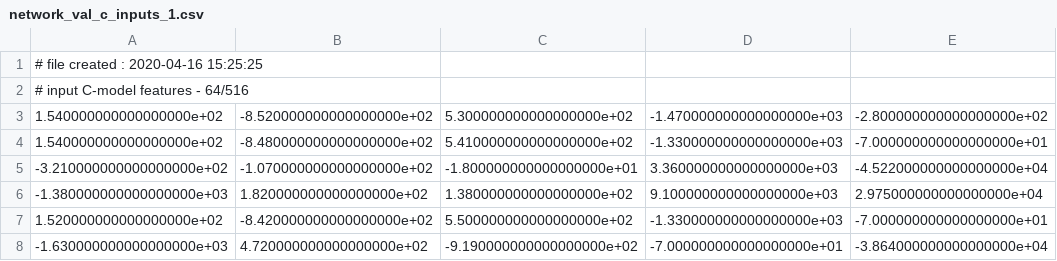
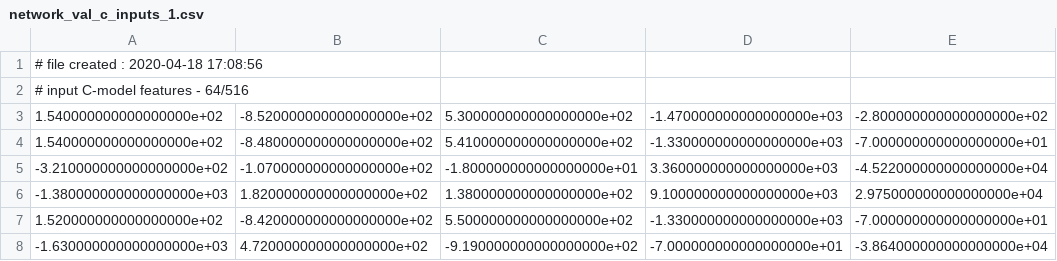
Before and after one commit to GiorgioCozza/AOS_AI_Movement_Recognition, a CSV file: stm32ai_output/network_val_c_inputs_1.csv, drawn as a sheet; only a part is shown; the diff names each change by its address in the sheet, - before the commit and + after, or states it on an @@ line.

```diff
--- a/stm32ai_output/network_val_c_inputs_1.csv
+++ b/stm32ai_output/network_val_c_inputs_1.csv
-A1: # file created : 2020-04-16 15:25:25
+A1: # file created : 2020-04-18 17:08:56
```
Also changed, not shown: stm32ai_output/network_val_c_outputs_1.csv, stm32ai_output/network_val_m_inputs_1.csv, 13 other files.
